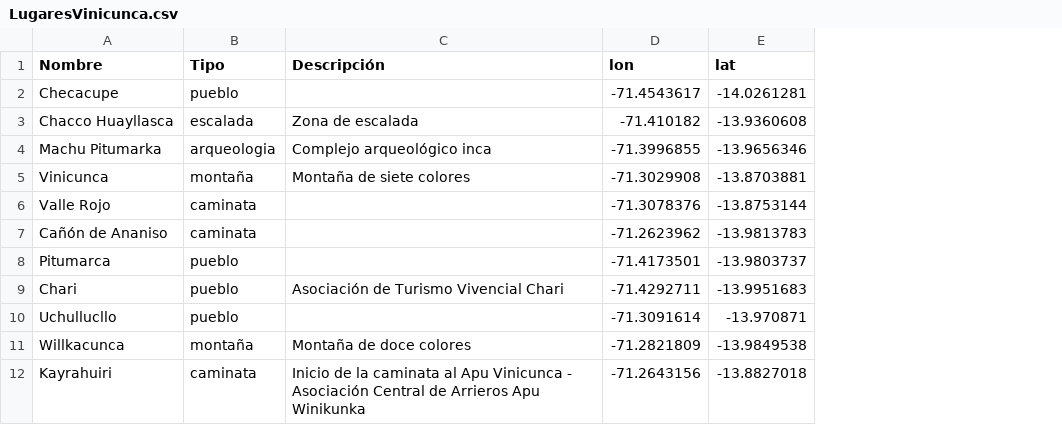
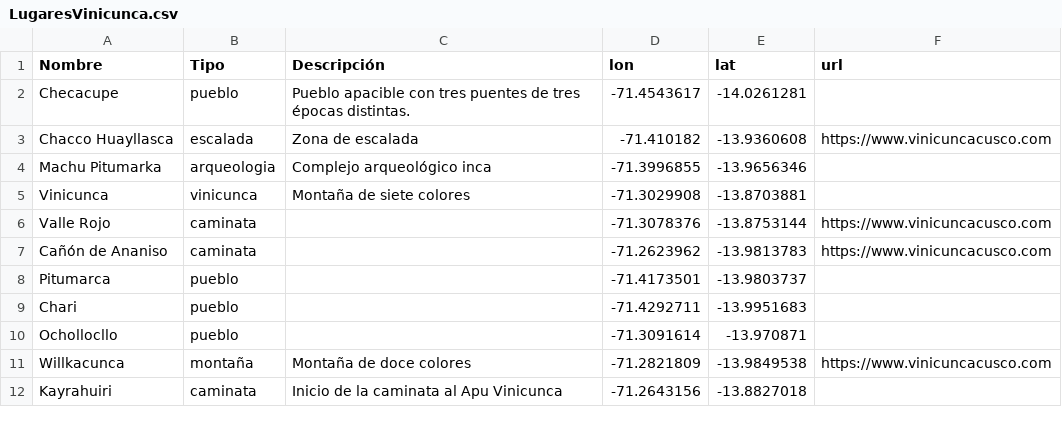
Before and after one commit to yilaa/vinicunca, a CSV file: js/LugaresVinicunca.csv, drawn as a sheet; the diff names each change by its address in the sheet, - before the commit and + after, or states it on an @@ line.

```diff
--- a/js/LugaresVinicunca.csv
+++ b/js/LugaresVinicunca.csv
+column F (url), rows 3-11: https://www.vinicuncacusco.com |  |  | https://www.vinicuncacusco.com | https://www.vinicuncacusco.com |  |  |  | https://www.vinicuncacusco.com
-C2 (Descripción): (empty)
+C2 (Descripción): Pueblo apacible con tres puentes de tres épocas distintas.
-B5 (Tipo): montaña
+B5 (Tipo): vinicunca
-C9 (Descripción): Asociación de Turismo Vivencial Chari
+C9 (Descripción): (empty)
-A10 (Nombre): Uchullucllo
+A10 (Nombre): Ochollocllo
-C12 (Descripción): …Apu Vinicunca - Asociación Central de Arrieros Apu Winikunka
+C12 (Descripción): …Apu Vinicunca
```
Also changed, not shown: 5 other files.
